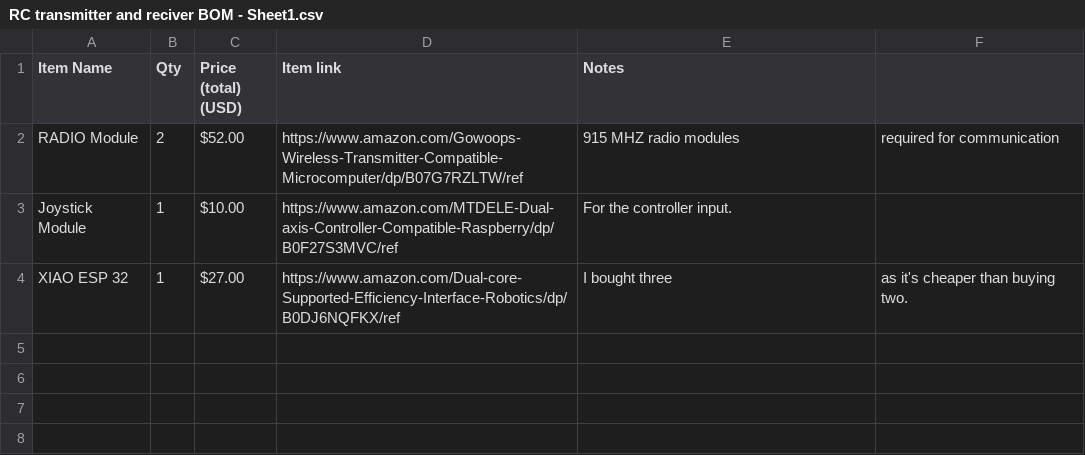
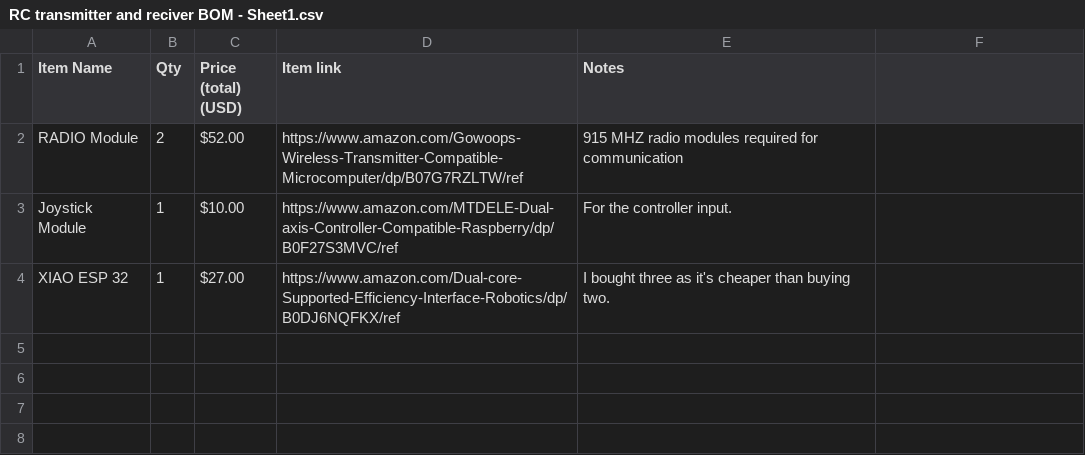
Before and after one commit to nimishcoder1232/DIYRC, a CSV file: RC transmitter and reciver BOM - Sheet1.csv, drawn as a sheet; only a part is shown.

Commit message:
Update BOM CSV with formatting corrections

```diff
--- a/RC transmitter and reciver BOM - Sheet1.csv
+++ b/RC transmitter and reciver BOM - Sheet1.csv
@@ -1,5 +1,5 @@
 Item Name,Qty,Price (total) (USD),Item link,Notes
-RADIO Module,2,$52.00,https://www.amazon.com/Gowoops-Wireless-Transmitter-Compatible-Microcomputer/dp/B07G7RZLTW/ref,915 MHZ radio modules, required for communication
+RADIO Module,2,$52.00,https://www.amazon.com/Gowoops-Wireless-Transmitter-Compatible-Microcomputer/dp/B07G7RZLTW/ref,915 MHZ radio modules required for communication
 Joystick Module,1,$10.00,https://www.amazon.com/MTDELE-Dual-axis-Controller-Compatible-Raspberry/dp/B0F27S3MVC/ref, For the controller input.
-XIAO ESP 32 ,1,$27.00,https://www.amazon.com/Dual-core-Supported-Efficiency-Interface-Robotics/dp/B0DJ6NQFKX/ref, I bought three, as it's cheaper than buying two.
+XIAO ESP 32 ,1,$27.00,https://www.amazon.com/Dual-core-Supported-Efficiency-Interface-Robotics/dp/B0DJ6NQFKX/ref, I bought three as it's cheaper than buying two.
 ,,,,
```
